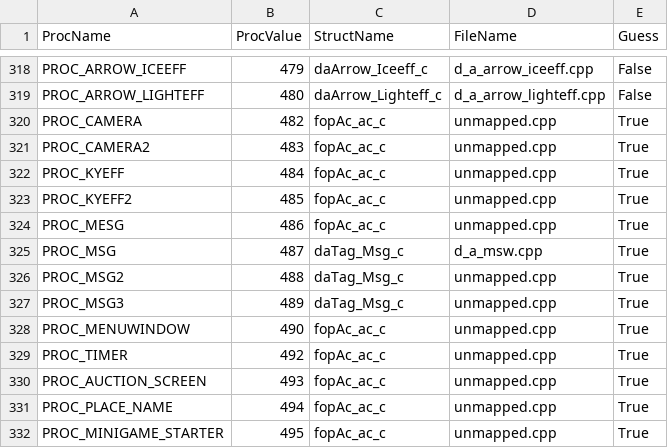
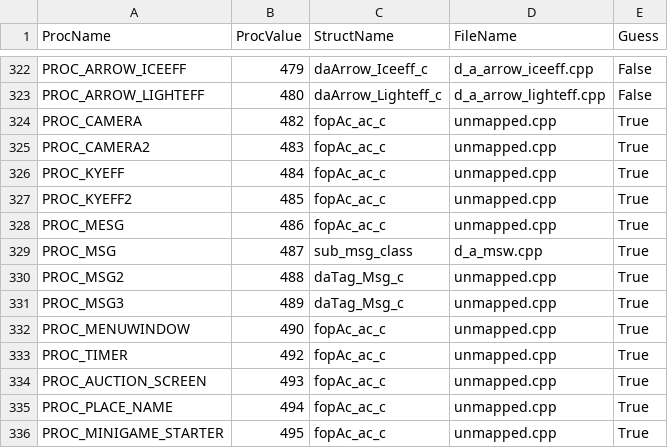
Before and after one commit to TrogWW/TWW-Heap-Manager, a CSV file: TWWHeapVisualizer/Resources/proc_name_structs.csv, drawn as a sheet; only a part is shown, gaps mark what is left out; the diff covers the shown part only.

```diff
--- a/TWWHeapVisualizer/Resources/proc_name_structs.csv
+++ b/TWWHeapVisualizer/Resources/proc_name_structs.csv
@@ -324,3 +328,3 @@ PROC_KYEFF2,485,fopAc_ac_c,unmapped.cpp,True
 PROC_MESG,486,fopAc_ac_c,unmapped.cpp,True
-PROC_MSG,487,daTag_Msg_c,d_a_msw.cpp,True
+PROC_MSG,487,sub_msg_class,d_a_msw.cpp,True
 PROC_MSG2,488,daTag_Msg_c,unmapped.cpp,True
```
Also changed, not shown: 6 added rows and 4 edited cells elsewhere in this file, 15 other files.
